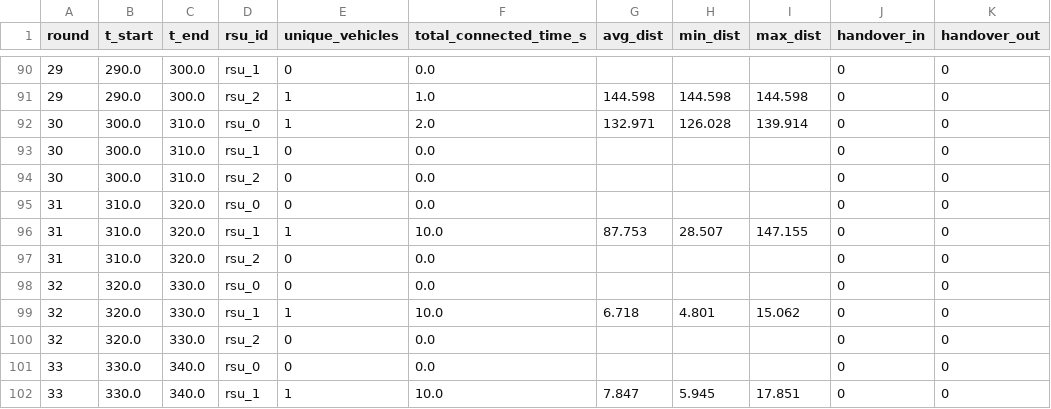
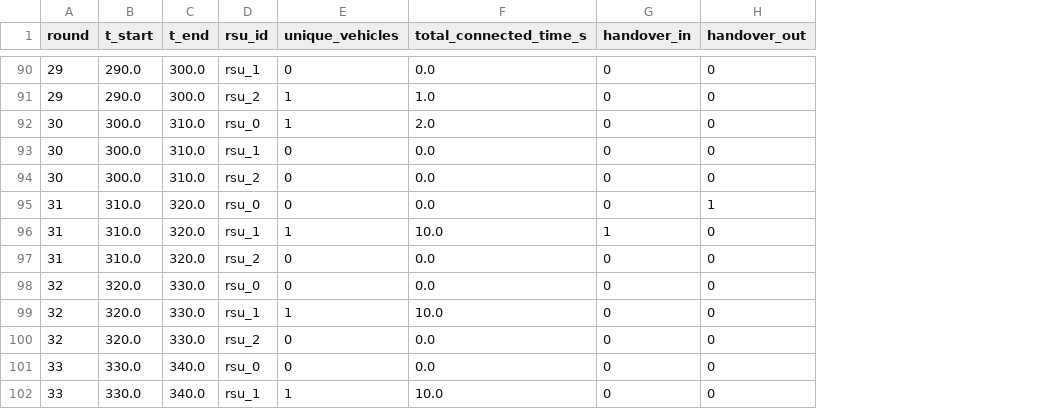
Before and after one commit to Jabbzz/SUMO-Traffic-patterns-for-Nebula, a CSV file: rsu_round_stats.csv, drawn as a sheet; only a part is shown, gaps mark what is left out; removed rows and columns are numbered as before the commit, all else as after; the diff covers the shown part only; the diff names each change by its address in the sheet, - before the commit and + after, or states it on an @@ line.

```diff
--- a/rsu_round_stats.csv
+++ b/rsu_round_stats.csv
-column G (avg_dist), rows 91-102: 144.598 | 132.971 |  |  |  | 87.753 |  |  | 6.718 |  |  | 7.847
-column H (min_dist), rows 91-102: 144.598 | 126.028 |  |  |  | 28.507 |  |  | 4.801 |  |  | 5.945
-column I (max_dist), rows 91-102: 144.598 | 139.914 |  |  |  | 147.155 |  |  | 15.062 |  |  | 17.851
-H95 (handover_out): 0
+H95 (handover_out): 1
-G96 (handover_in): 0
+G96 (handover_in): 1
```
Also changed, not shown: 12 edited cells elsewhere in this file, 15 other files.
